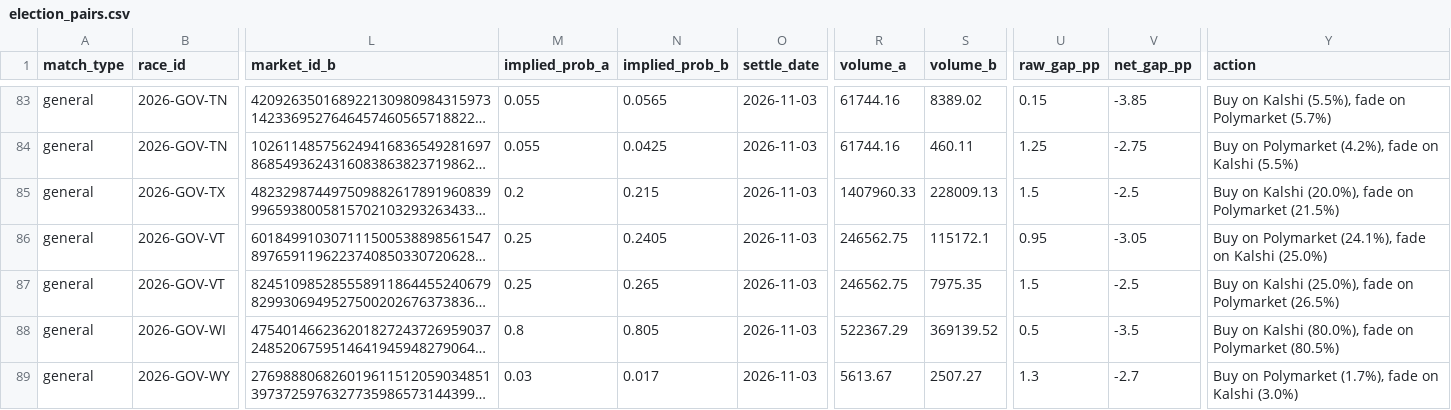
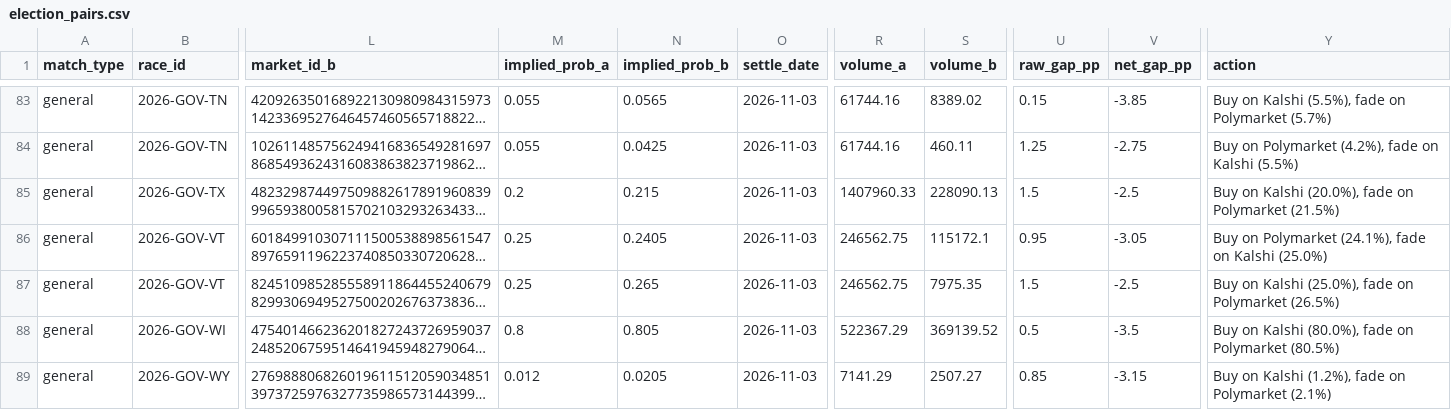
Before and after one commit to pjmerica/pred-arbitrage, a CSV file: data/processed/election_pairs.csv, drawn as a sheet; only a part is shown, gaps mark what is left out; long unchanged cells end in …; the diff covers the shown part only; the diff names each change by its address in the sheet, - before the commit and + after, or states it on an @@ line.

```diff
--- a/data/processed/election_pairs.csv
+++ b/data/processed/election_pairs.csv
-S85 (volume_b): 228009.13
+S85 (volume_b): 228090.13
-M89 (implied_prob_a): 0.03
+M89 (implied_prob_a): 0.012
-N89 (implied_prob_b): 0.017
+N89 (implied_prob_b): 0.0205
-R89 (volume_a): 5613.67
+R89 (volume_a): 7141.29
-U89 (raw_gap_pp): 1.3
+U89 (raw_gap_pp): 0.85
-V89 (net_gap_pp): -2.7
+V89 (net_gap_pp): -3.15
-Y89 (action): Buy on Polymarket (1.7%), fade on Kalshi (3.0%)
+Y89 (action): Buy on Kalshi (1.2%), fade on Polymarket (2.1%)
```
Also changed, not shown: 150 edited cells elsewhere in this file, data/raw/predictit_markets.csv, 7 other files.
